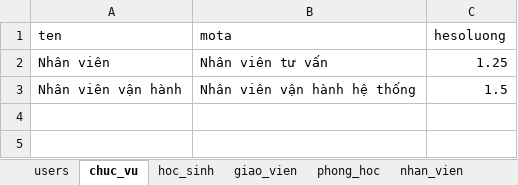
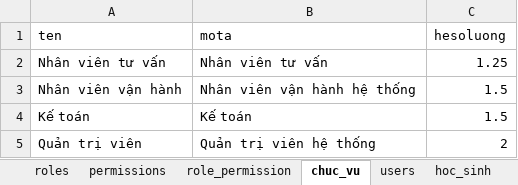
Before and after one commit to kehuydiet9x1998/DoAn_Final, an Excel workbook: database/seeders/_danh_muc_seeder.xlsx, sheet chuc_vu, drawn as a sheet; values as stored, in another font and other column widths than the file's, no borders; the diff names each change by its address in the sheet, - before the commit and + after, or states it on an @@ line.

```diff
--- a/database/seeders/_danh_muc_seeder.xlsx (sheet chuc_vu)
+++ b/database/seeders/_danh_muc_seeder.xlsx (sheet chuc_vu)
+sheet tab: roles
+sheet tab: permissions
+sheet tab: role_permission
@@ sheet tab order changed: roles | permissions | role_permission | chuc_vu | users | hoc_sinh @@
-A2 (ten): Nhân viên
+A2 (ten): Nhân viên tư vấn
+row 4: Kế toán | Kế toán | 1.5
+row 5: Quản trị viên | Quản trị viên hệ thống | 2
```
Also changed, not shown: sheet users, sheet nhan_vien, sheet giao_vien, 45 other files.
